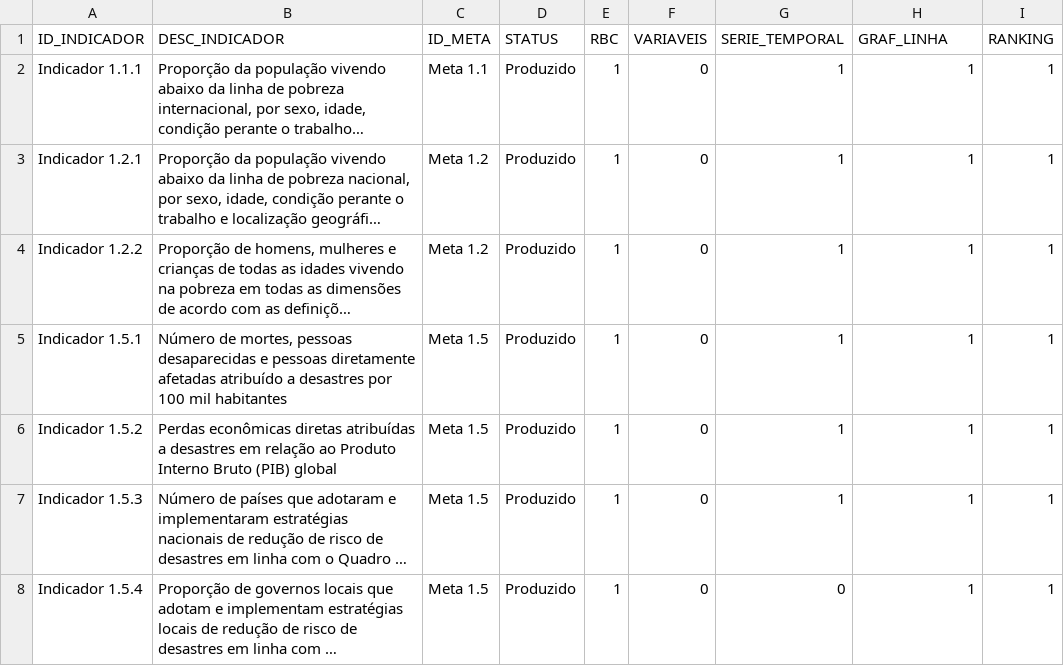
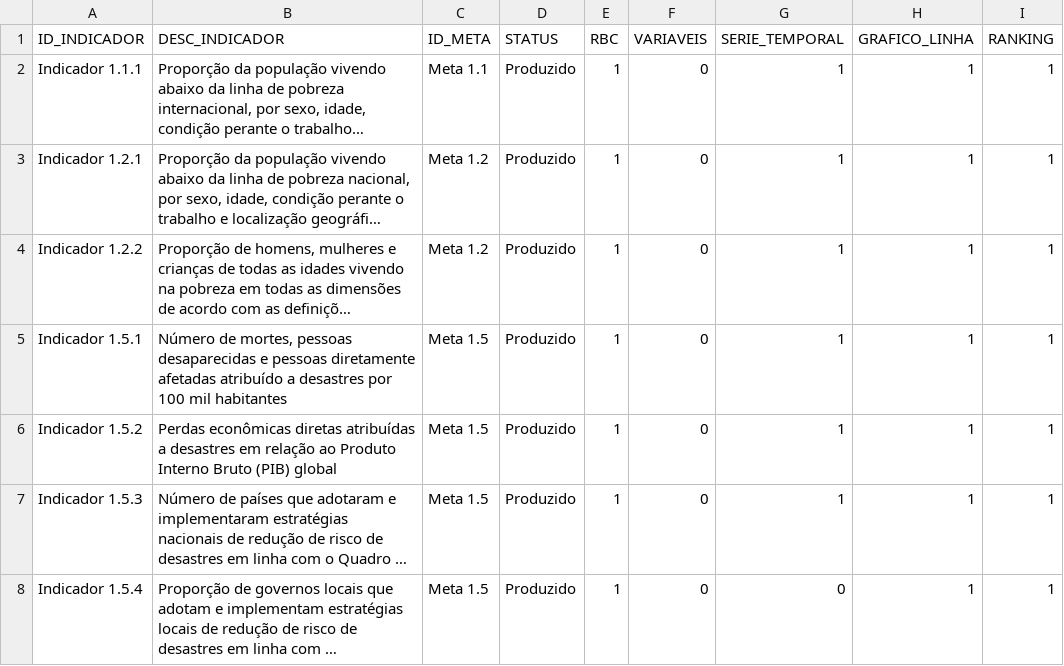
Before and after one commit to wmodanez/dash-ods, a CSV file: db/indicadores.csv, drawn as a sheet; only a part is shown; long unchanged cells end in …; the diff names each change by its address in the sheet, - before the commit and + after, or states it on an @@ line.

Commit message:
Refatorar a função de criação de visualização para simplificar a lógica de seleção de gráficos, melhorando a manipulação das flags de gráfico de linha e série temporal. Ajustar a criação de gráficos de barras e linha, garantindo que os dados sejam apresentados corretamente e que mensagens de alerta sejam exibidas quando não houver dados disponíveis. Atualizar a nomenclatura da coluna 'GRAFICO_LINHA' no arquivo indicadores.csv para manter a consistência.

```diff
--- a/db/indicadores.csv
+++ b/db/indicadores.csv
-H1: GRAF_LINHA
+H1: GRAFICO_LINHA
```
Also changed, not shown: 1 other file.
